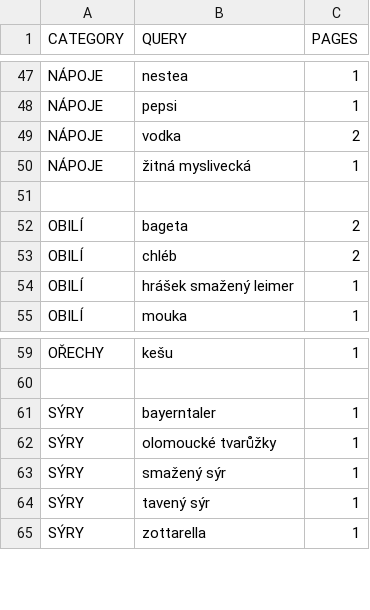
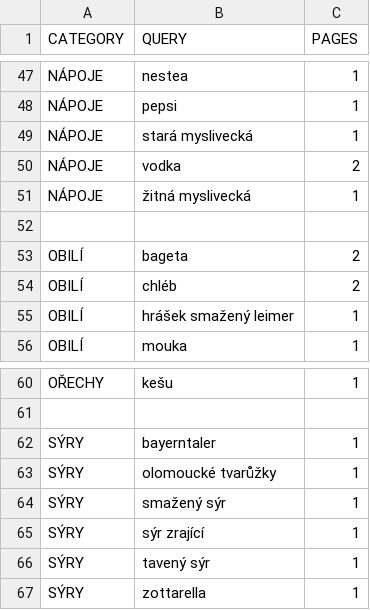
Before and after one commit to mxdpeep/koopi, a CSV file: go/scrape.csv, drawn as a sheet; only a part is shown, gaps mark what is left out.

```diff
--- a/go/scrape.csv
+++ b/go/scrape.csv
@@ -48,2 +48,3 @@ NÁPOJE,nestea,1
 NÁPOJE,pepsi,1
+NÁPOJE,stará myslivecká,1
 NÁPOJE,vodka,2
@@ -63,2 +64,3 @@ SÝRY,olomoucké tvarůžky,1
 SÝRY,smažený sýr,1
+SÝRY,sýr zrající,1
 SÝRY,tavený sýr,1
```
Also changed, not shown: 5 other files.
